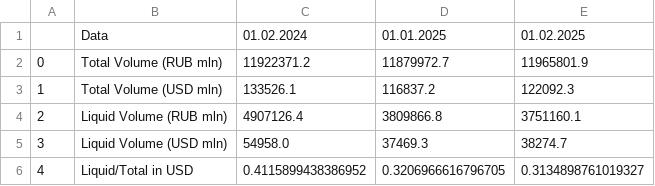
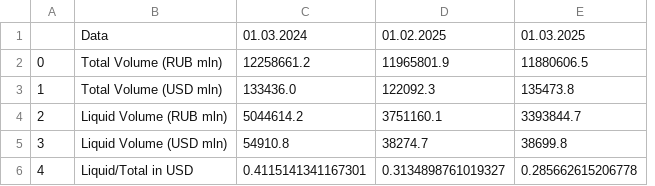
Before and after one commit to winterForestStump/RNWF, a CSV file: data/report/filtered_report.csv, drawn as a sheet; removed rows and columns are numbered as before the commit, all else as after; the diff names each change by its address in the sheet, - before the commit and + after, or states it on an @@ line.

```diff
--- a/data/report/filtered_report.csv
+++ b/data/report/filtered_report.csv
-column D, rows 1-6: 01.01.2025 | 11879972.7 | 116837.2 | 3809866.8 | 37469.3 | 0.3206966616796705
+column E, rows 1-6: 01.03.2025 | 11880606.5 | 135473.8 | 3393844.7 | 38699.8 | 0.285662615206778
-C1: 01.02.2024
+C1: 01.03.2024
-C2: 11922371.2
+C2: 12258661.2
-C3: 133526.1
+C3: 133436.0
-C4: 4907126.4
+C4: 5044614.2
-C5: 54958.0
+C5: 54910.8
-C6: 0.4115899438386952
+C6: 0.4115141341167301
```
Also changed, not shown: 21 other files.
